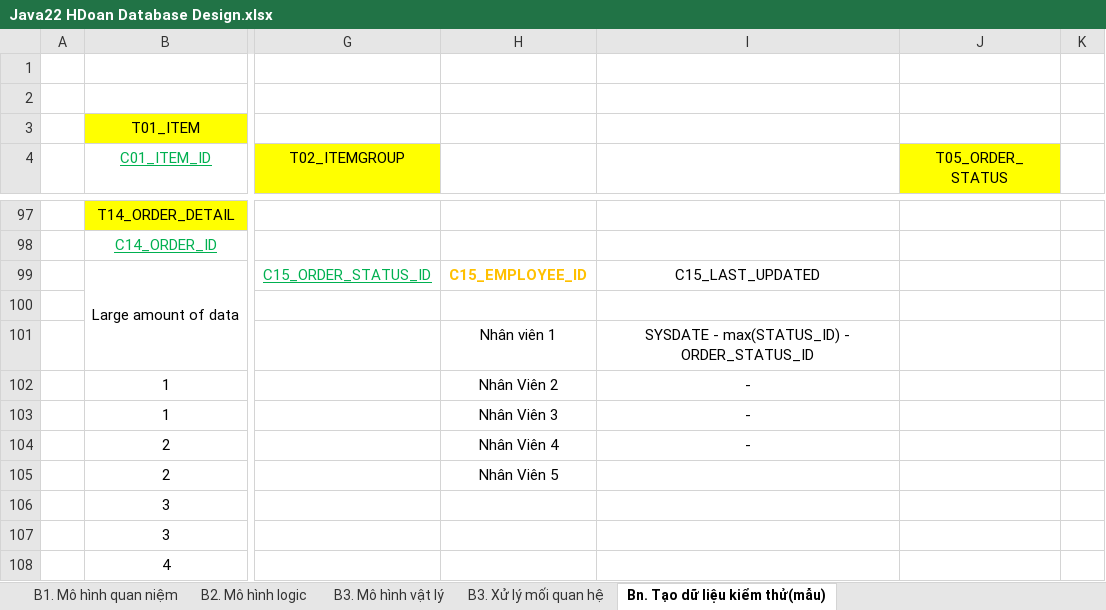
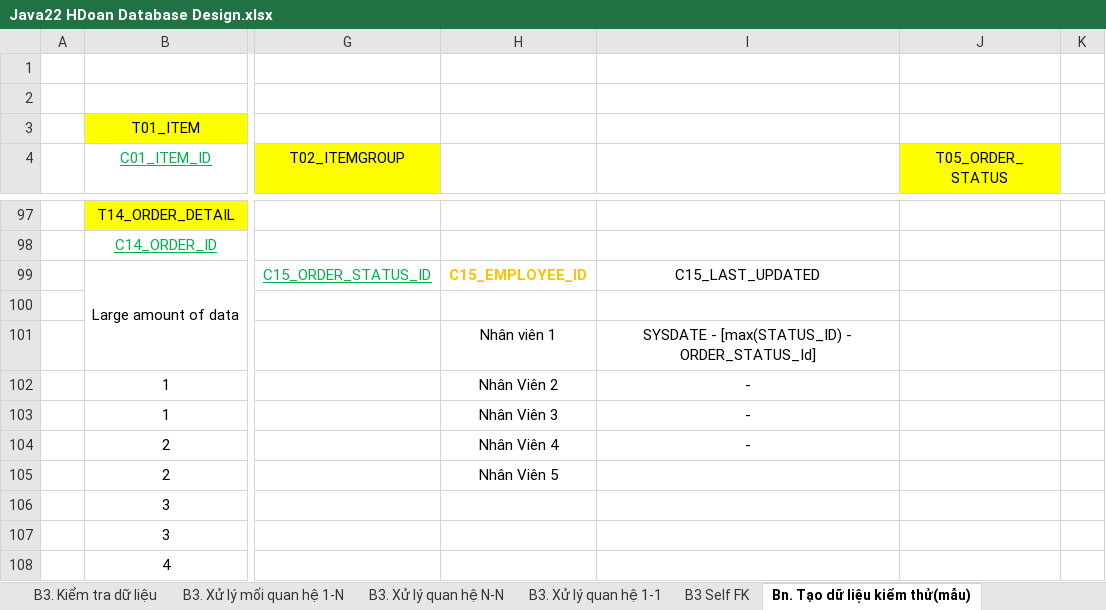
Before and after one commit to j4tdn/java22-repository, an Excel workbook: java22 database design/Java22 HDoan Database Design.xlsx, sheet Bn. Tạo dữ liệu kiểm thử(mẫu), drawn as a sheet; only a part is shown, gaps mark what is left out; values as stored, in another font and other column widths than the file's, no borders; the diff names each change by its address in the sheet, - before the commit and + after, or states it on an @@ line.

```diff
--- a/java22 database design/Java22 HDoan Database Design.xlsx (sheet Bn. Tạo dữ liệu kiểm thử(mẫu))
+++ b/java22 database design/Java22 HDoan Database Design.xlsx (sheet Bn. Tạo dữ liệu kiểm thử(mẫu))
-sheet tab: B3. Xử lý mối quan hệ
+sheet tab: B3. Xử lý mối quan hệ 1-N
+sheet tab: B3. Kiểm tra dữ liệu
+sheet tab: B3. Xử lý quan hệ N-N
+sheet tab: B3. Xử lý quan hệ 1-1
+sheet tab: B3 Self FK
-I101: SYSDATE - max(STATUS_ID) - ORDER_STATUS_ID
+I101: SYSDATE - [max(STATUS_ID) - ORDER_STATUS_Id]
```
Also changed, not shown: sheet B2. Mô hình logic, other sheet tabs, 12 other files.
